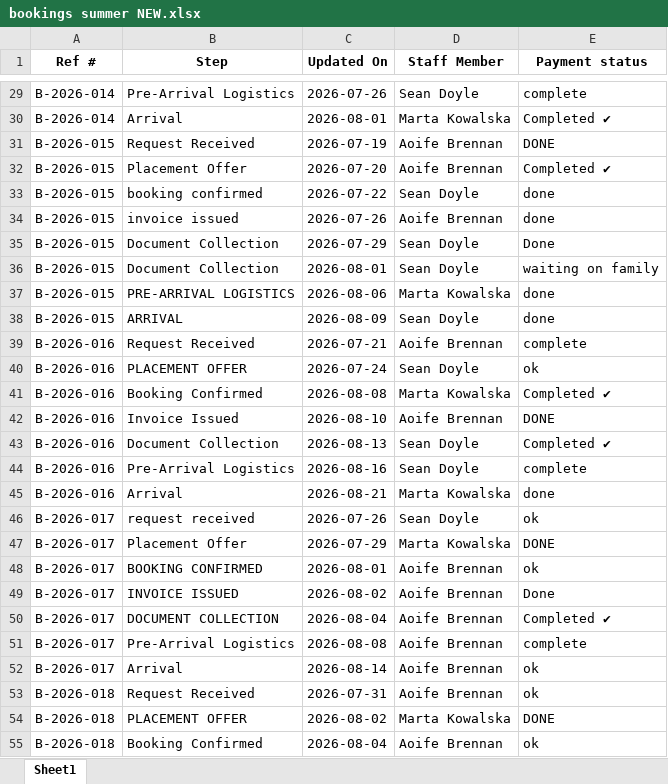
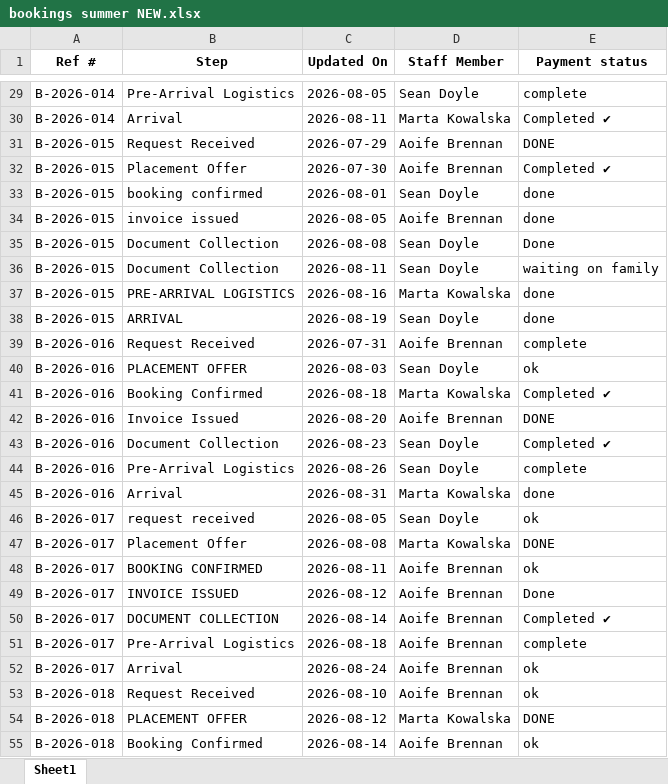
Before and after one commit to Emmett-M-Dev/bottleneck-ingest, an Excel workbook: data/synthetic/messy_foyle/bookings summer NEW.xlsx, sheet Sheet1, drawn as a sheet; only a part is shown, gaps mark what is left out; values as stored, in another font and other column widths than the file's, no borders; the diff covers the shown part only; the diff names each change by its address in the sheet, - before the commit and + after, or states it on an @@ line.

```diff
--- a/data/synthetic/messy_foyle/bookings summer NEW.xlsx (sheet Sheet1)
+++ b/data/synthetic/messy_foyle/bookings summer NEW.xlsx (sheet Sheet1)
-C29 (Updated On): 2026-07-26
+C29 (Updated On): 2026-08-05
-C30 (Updated On): 2026-08-01
+C30 (Updated On): 2026-08-11
-C31 (Updated On): 2026-07-19
+C31 (Updated On): 2026-07-29
-C32 (Updated On): 2026-07-20
+C32 (Updated On): 2026-07-30
-C33 (Updated On): 2026-07-22
+C33 (Updated On): 2026-08-01
-C34 (Updated On): 2026-07-26
+C34 (Updated On): 2026-08-05
-C35 (Updated On): 2026-07-29
+C35 (Updated On): 2026-08-08
-C36 (Updated On): 2026-08-01
+C36 (Updated On): 2026-08-11
-C37 (Updated On): 2026-08-06
+C37 (Updated On): 2026-08-16
-C38 (Updated On): 2026-08-09
+C38 (Updated On): 2026-08-19
-C39 (Updated On): 2026-07-21
+C39 (Updated On): 2026-07-31
-C40 (Updated On): 2026-07-24
+C40 (Updated On): 2026-08-03
-C41 (Updated On): 2026-08-08
+C41 (Updated On): 2026-08-18
-C42 (Updated On): 2026-08-10
+C42 (Updated On): 2026-08-20
-C43 (Updated On): 2026-08-13
+C43 (Updated On): 2026-08-23
-C44 (Updated On): 2026-08-16
+C44 (Updated On): 2026-08-26
-C45 (Updated On): 2026-08-21
+C45 (Updated On): 2026-08-31
-C46 (Updated On): 2026-07-26
+C46 (Updated On): 2026-08-05
-C47 (Updated On): 2026-07-29
+C47 (Updated On): 2026-08-08
-C48 (Updated On): 2026-08-01
+C48 (Updated On): 2026-08-11
-C49 (Updated On): 2026-08-02
+C49 (Updated On): 2026-08-12
-C50 (Updated On): 2026-08-04
+C50 (Updated On): 2026-08-14
-C51 (Updated On): 2026-08-08
+C51 (Updated On): 2026-08-18
-C52 (Updated On): 2026-08-14
+C52 (Updated On): 2026-08-24
-C53 (Updated On): 2026-07-31
+C53 (Updated On): 2026-08-10
-C54 (Updated On): 2026-08-02
+C54 (Updated On): 2026-08-12
-C55 (Updated On): 2026-08-04
+C55 (Updated On): 2026-08-14
```
Also changed, not shown: 33 added rows and 31 edited cells elsewhere in this sheet, data/synthetic/messy_foyle/bookings Jan-May 2026.xlsx, data/synthetic/messy_foyle/bookings summer OLD do not use.xlsx, 5 other files.
